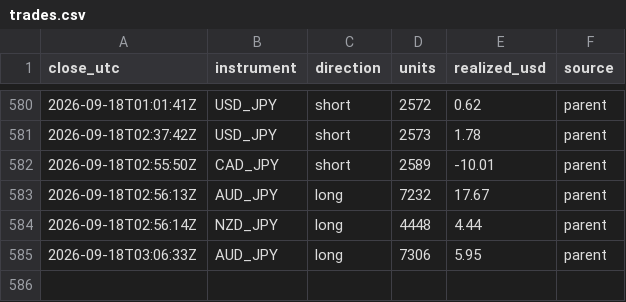
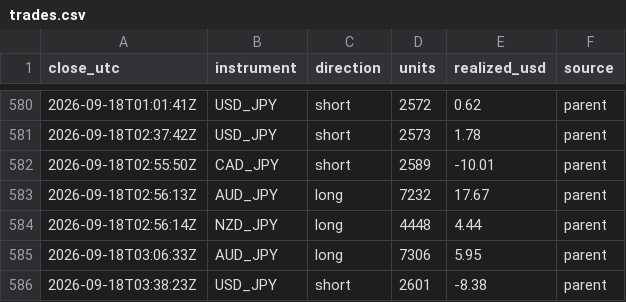
Before and after one commit to BrockStar3540/mr-scrooge-v6, a CSV file: livelog/trades.csv, drawn as a sheet; only a part is shown, gaps mark what is left out.

```diff
--- a/livelog/trades.csv
+++ b/livelog/trades.csv
@@ -585 +585,2 @@ close_utc,instrument,direction,units,realized_usd,source
 2026-09-18T03:06:33Z,AUD_JPY,long,7306,5.95,parent
+2026-09-18T03:38:23Z,USD_JPY,short,2601,-8.38,parent
```
Also changed, not shown: livelog/equity.csv, 3 other files.
